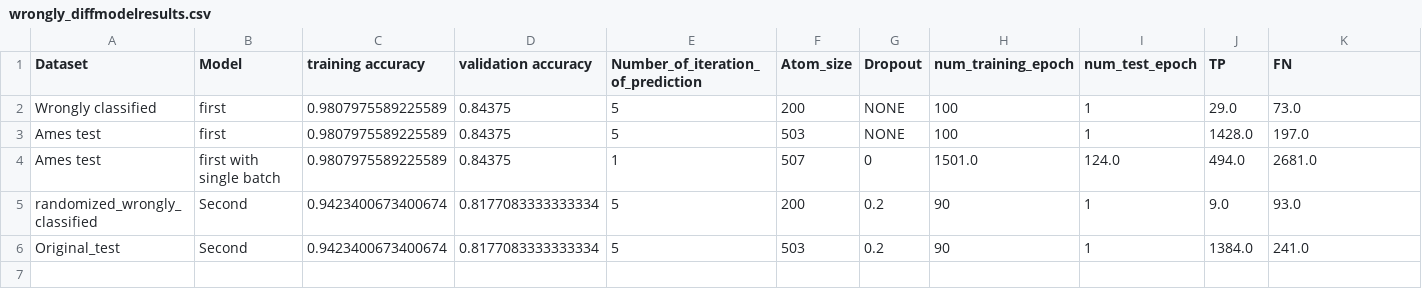
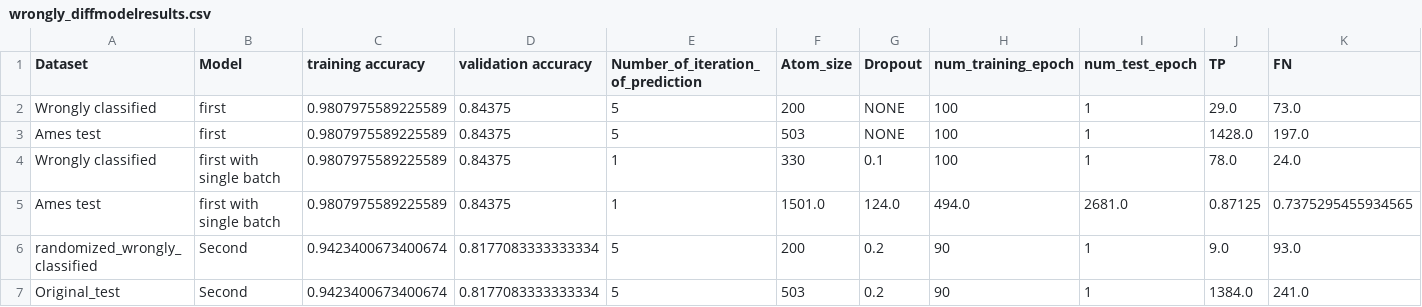
Before and after one commit to zaczaczac5/GCNN_Bayesian, a CSV file: wrongly_diffmodelresults.csv, drawn as a sheet; only a part is shown; removed rows and columns are numbered as before the commit, all else as after; rows hold the shown columns only; the diff names each change by its address in the sheet, - before the commit and + after, or states it on an @@ line.

Commit message:
Update wrongly_diffmodelresults.csv

```diff
--- a/wrongly_diffmodelresults.csv
+++ b/wrongly_diffmodelresults.csv
-row 4: Ames test | first with single batch | 0.9807975589225589 | 0.84375 | 1 | 507 | 0 | 1501.0 | 124.0 | 494.0 | 2681.0
+row 4: Wrongly classified | first with single batch | 0.9807975589225589 | 0.84375 | 1 | 330 | 0.1 | 100 | 1 | 78.0 | 24.0
+row 5: Ames test | first with single batch | 0.9807975589225589 | 0.84375 | 1 | 1501.0 | 124.0 | 494.0 | 2681.0 | 0.87125 | 0.7375295455934565
```
